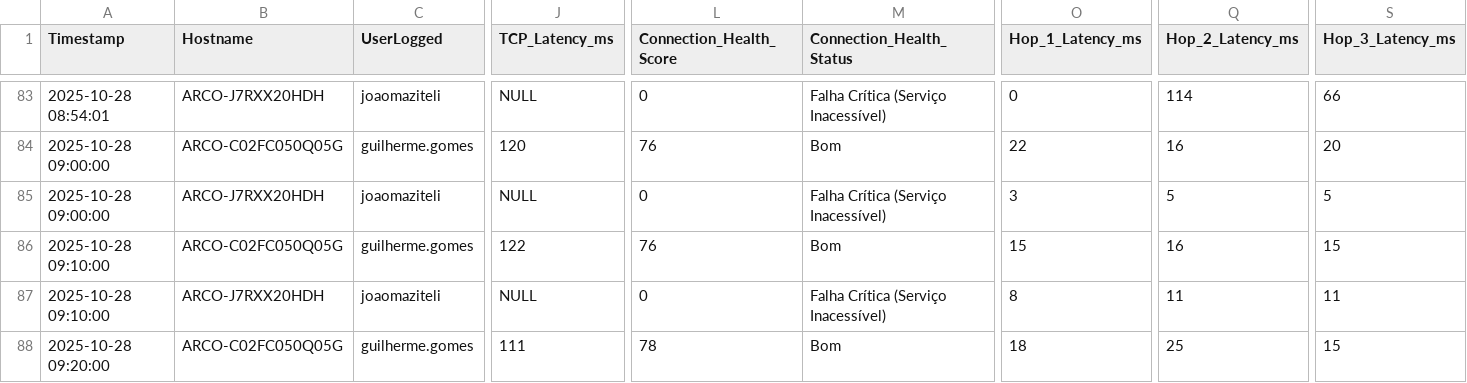
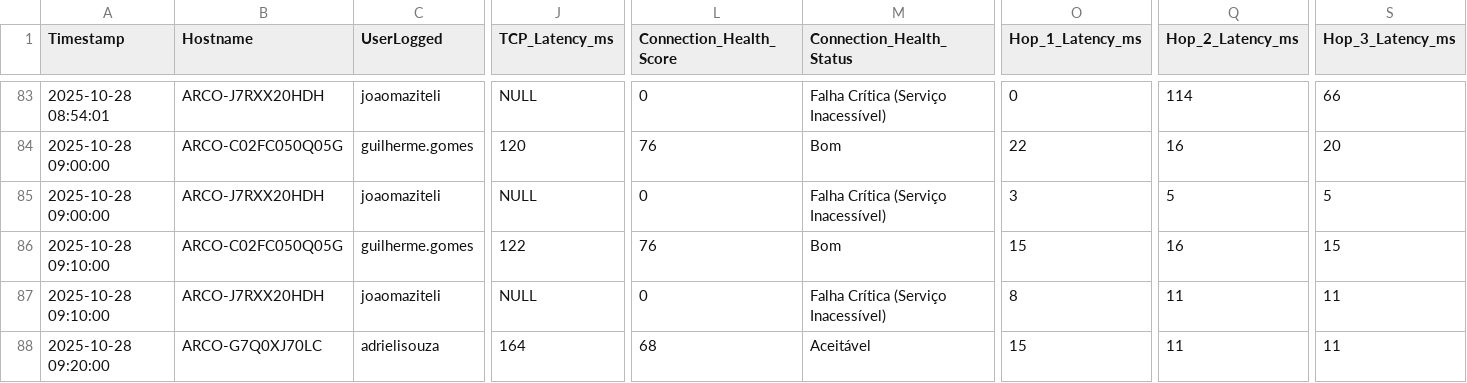
Before and after one commit to lucasldantas/web_monitor, a CSV file: log_meet_monitoring_MacOS_28-10-25.csv, drawn as a sheet; only a part is shown, gaps mark what is left out; the diff covers the shown part only; the diff names each change by its address in the sheet, - before the commit and + after, or states it on an @@ line.

Commit message:
Monitoramento 2025-10-28 09:20:00 (macOS): Atualização automática do log de desempenho.

```diff
--- a/log_meet_monitoring_MacOS_28-10-25.csv
+++ b/log_meet_monitoring_MacOS_28-10-25.csv
-B88 (Hostname): ARCO-C02FC050Q05G
+B88 (Hostname): ARCO-G7Q0XJ70LC
-C88 (UserLogged): guilherme.gomes
+C88 (UserLogged): adrielisouza
-J88 (TCP_Latency_ms): 111
+J88 (TCP_Latency_ms): 164
-L88 (Connection_Health_Score): 78
+L88 (Connection_Health_Score): 68
-M88 (Connection_Health_Status): Bom
+M88 (Connection_Health_Status): Aceitável
-O88 (Hop_1_Latency_ms): 18
+O88 (Hop_1_Latency_ms): 15
-Q88 (Hop_2_Latency_ms): 25
+Q88 (Hop_2_Latency_ms): 11
-S88 (Hop_3_Latency_ms): 15
+S88 (Hop_3_Latency_ms): 11
```
Also changed, not shown: 11 edited cells elsewhere in this file.
